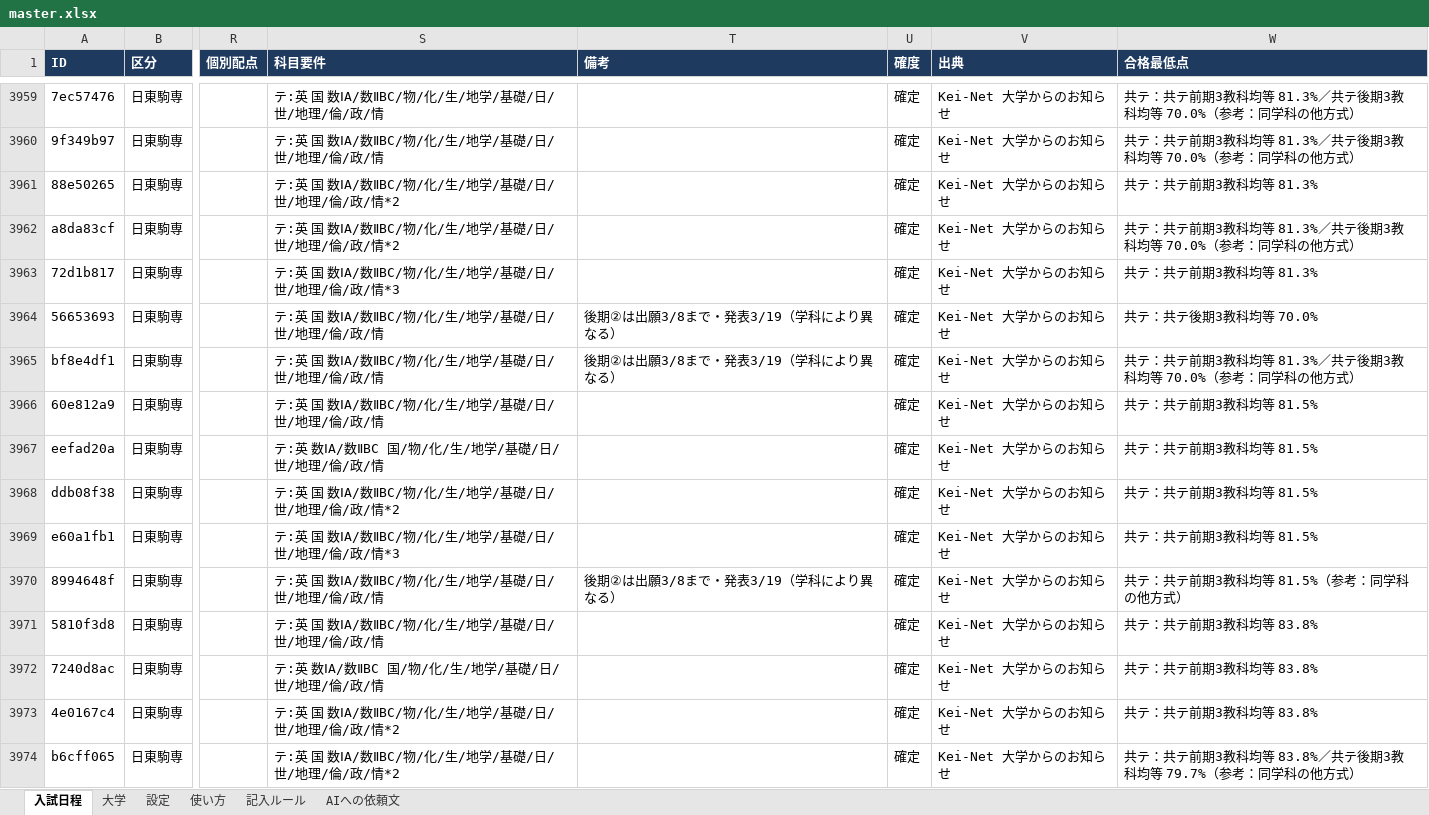
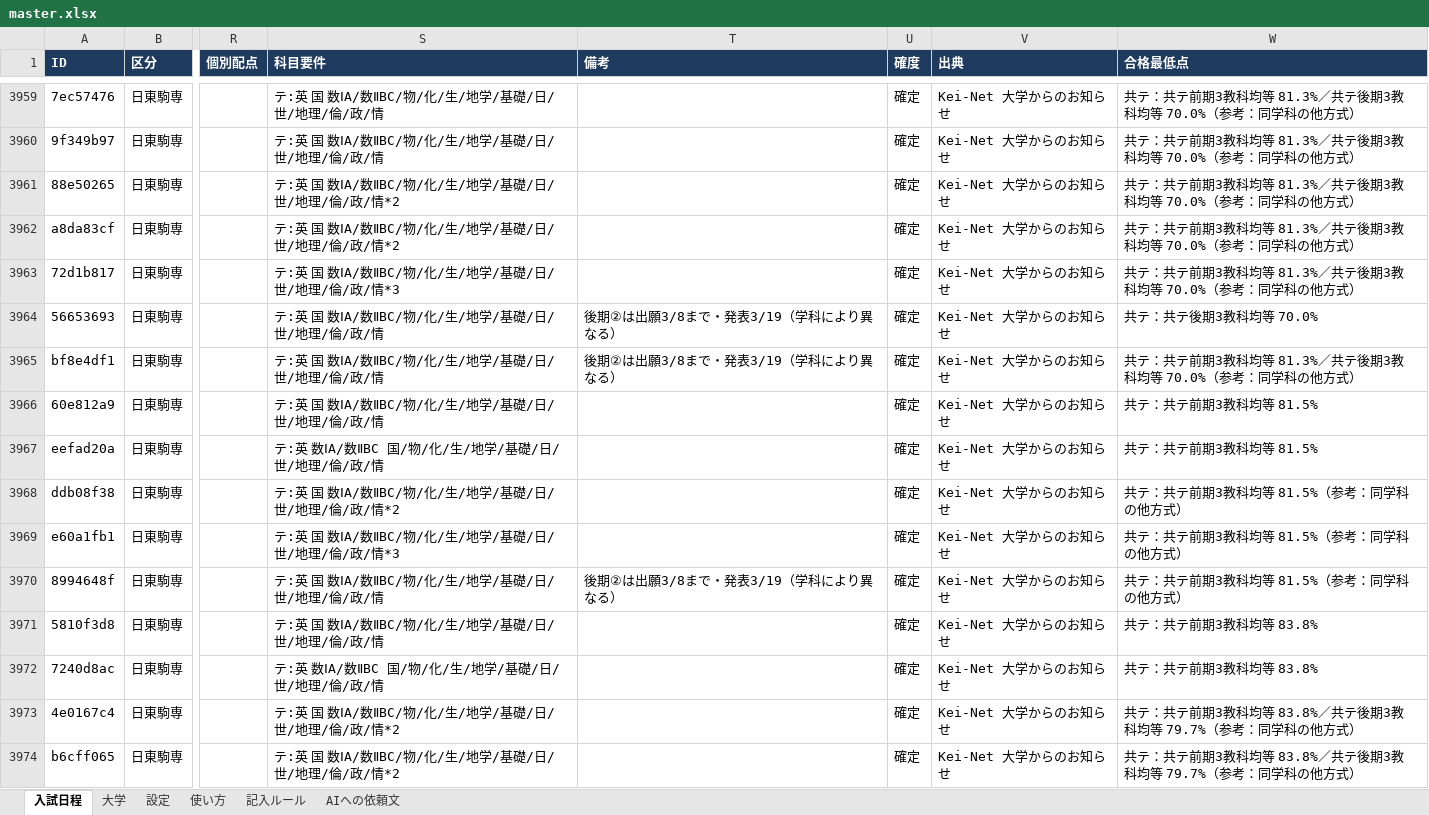
Before and after one commit to nu1school/jukenko, an Excel workbook: data/master.xlsx, sheet 入試日程, drawn as a sheet; only a part is shown, gaps mark what is left out; values as stored, in another font and other column widths than the file's, no borders; the diff covers the shown part only; the diff names each change by its address in the sheet, - before the commit and + after, or states it on an @@ line.

```diff
--- a/data/master.xlsx (sheet 入試日程)
+++ b/data/master.xlsx (sheet 入試日程)
-W3961 (合格最低点): 共テ：共テ前期3教科均等 81.3%
+W3961 (合格最低点): 共テ：共テ前期3教科均等 81.3%／共テ後期3教科均等 70.0%（参考：同学科の他方式）
-W3963 (合格最低点): 共テ：共テ前期3教科均等 81.3%
+W3963 (合格最低点): 共テ：共テ前期3教科均等 81.3%／共テ後期3教科均等 70.0%（参考：同学科の他方式）
-W3968:W3969 (合格最低点): 共テ：共テ前期3教科均等 81.5%
+W3968:W3969 (合格最低点): 共テ：共テ前期3教科均等 81.5%（参考：同学科の他方式）
-W3973 (合格最低点): 共テ：共テ前期3教科均等 83.8%
+W3973 (合格最低点): 共テ：共テ前期3教科均等 83.8%／共テ後期3教科均等 79.7%（参考：同学科の他方式）
```
Also changed, not shown: 872 edited cells elsewhere in this sheet.
